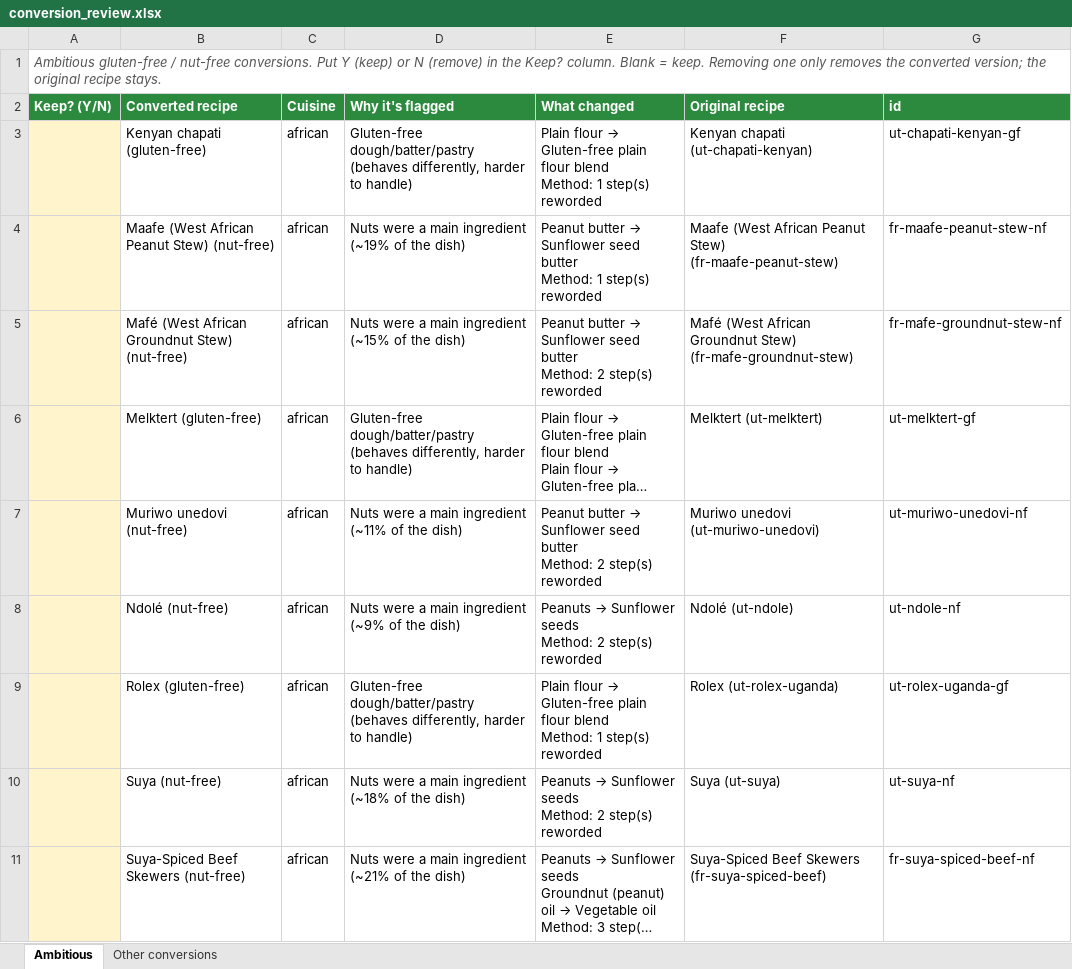
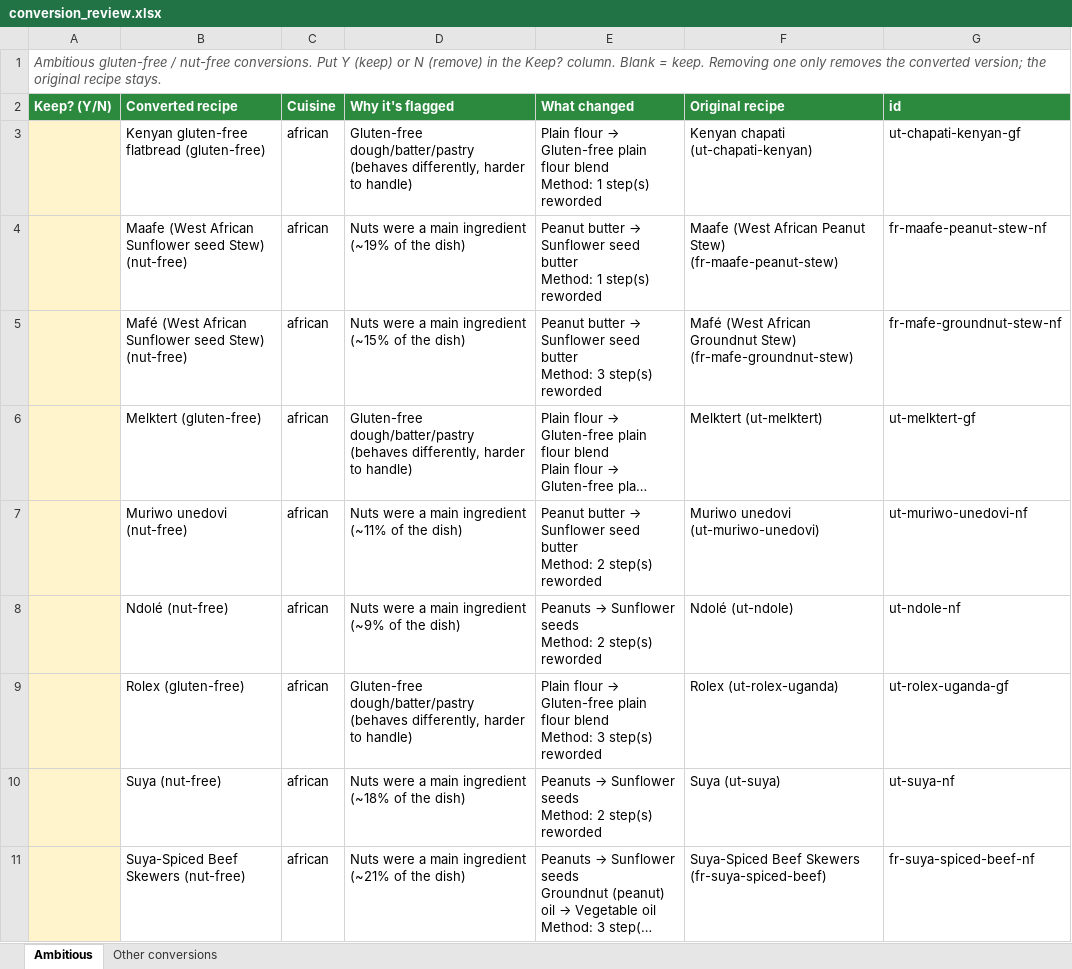
Before and after one commit to JamieNathaniel97/Lauren_meal_planner, an Excel workbook: review/conversion_review.xlsx, sheet Ambitious, drawn as a sheet; only a part is shown; long unchanged cells end in …; values as stored, in another font and other column widths than the file's, no borders; ↵ is a line break in a cell; the diff covers the shown part only; the diff names each change by its address in the sheet, - before the commit and + after, or states it on an @@ line.

```diff
--- a/review/conversion_review.xlsx (sheet Ambitious)
+++ b/review/conversion_review.xlsx (sheet Ambitious)
-B3 (Converted recipe): Kenyan chapati (gluten-free)
+B3 (Converted recipe): Kenyan gluten-free flatbread (gluten-free)
-B4 (Converted recipe): …(West African Peanut Stew) (nut-free)
+B4 (Converted recipe): …(West African Sunflower seed Stew) (nut-free)
-B5 (Converted recipe): …(West African Groundnut Stew) (nut-free)
+B5 (Converted recipe): …(West African Sunflower seed Stew) (nut-free)
-E5 (What changed): …butter ↵ Method: 2 step(s) reworded
+E5 (What changed): …butter ↵ Method: 3 step(s) reworded
-E9 (What changed): …blend ↵ Method: 1 step(s) reworded
+E9 (What changed): …blend ↵ Method: 3 step(s) reworded
```
Also changed, not shown: 3 added rows, 3 removed rows and 29 edited cells elsewhere in this sheet, sheet Other conversions, 10 other files.
